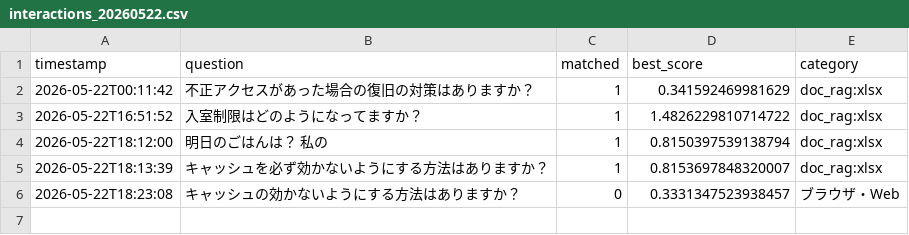
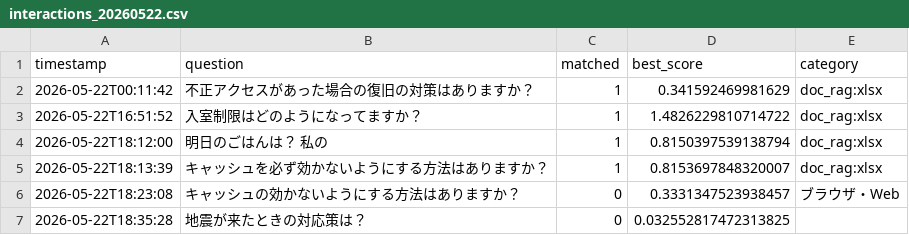
Before and after one commit to Hisa888/helpdesk_ai, a CSV file: streamlit_data/tenants/demo/logs/interactions_20260522.csv, drawn as a sheet; the diff names each change by its address in the sheet, - before the commit and + after, or states it on an @@ line.

Commit message:
Update log: tenants/demo/logs/interactions_20260522.csv

```diff
--- a/streamlit_data/tenants/demo/logs/interactions_20260522.csv
+++ b/streamlit_data/tenants/demo/logs/interactions_20260522.csv
+row 7: 2026-05-22T18:35:28 | 地震が来たときの対応策は？ | 0 | 0.032552817472313825
```
